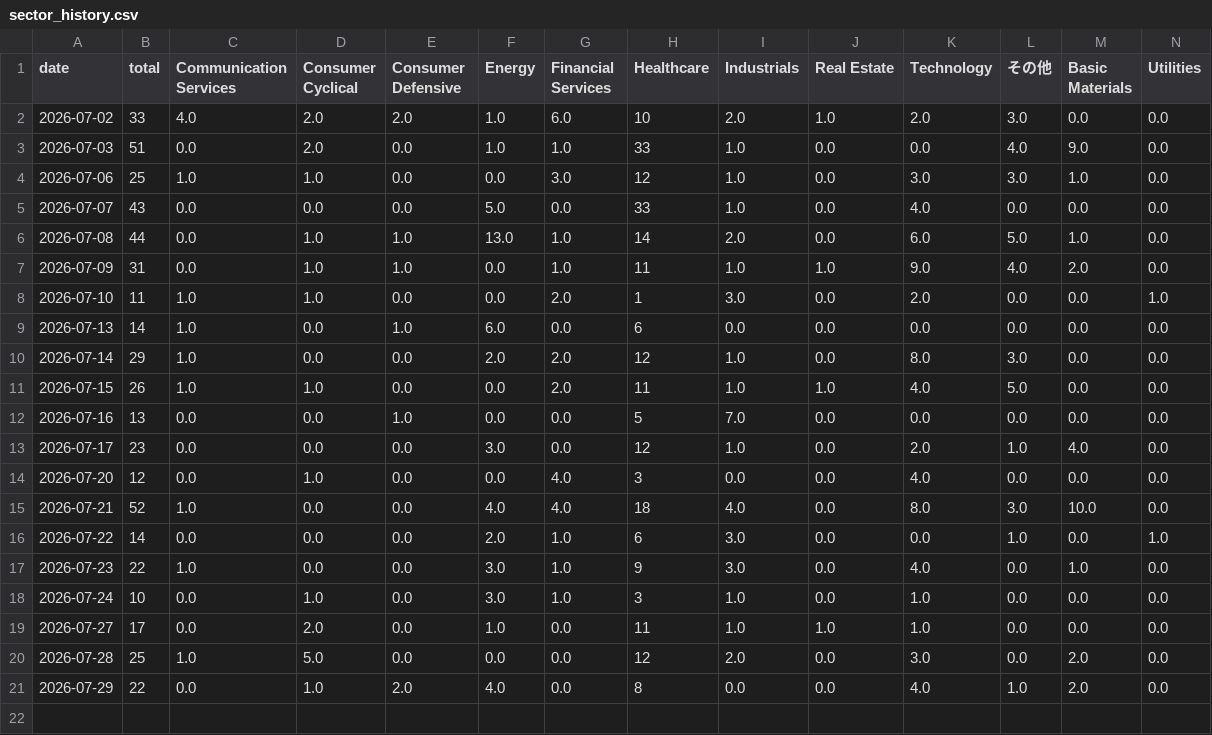
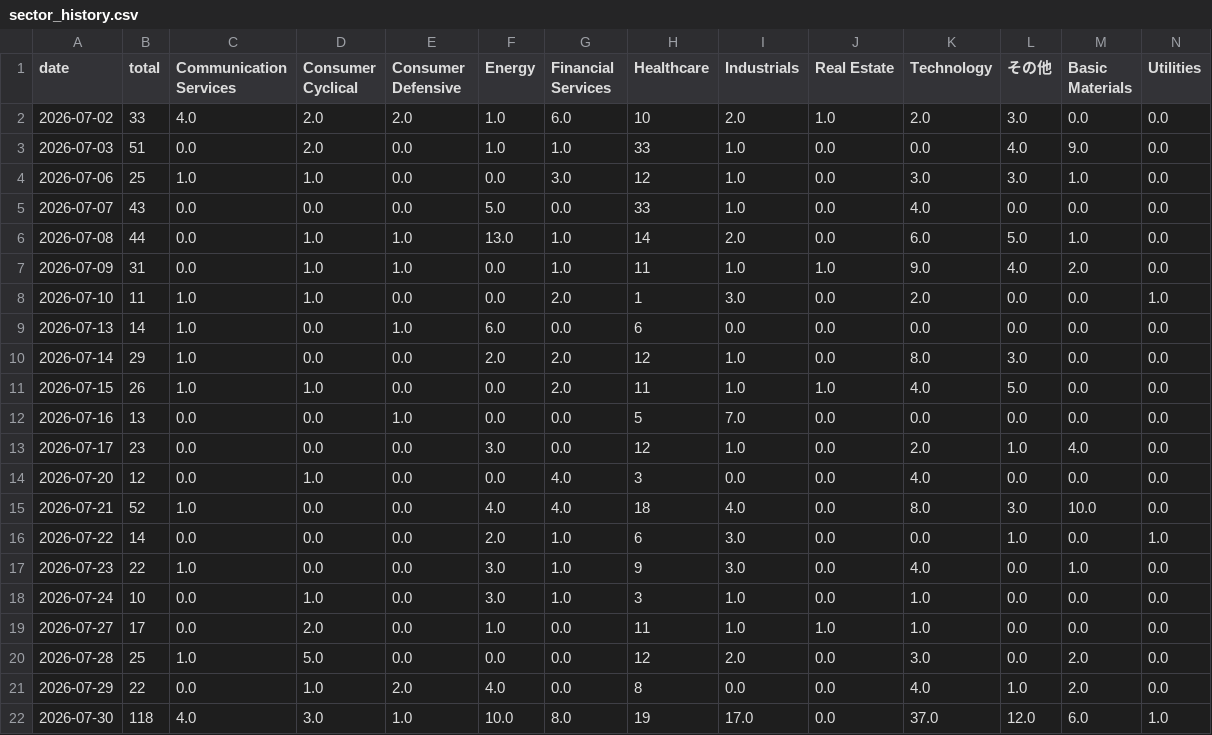
Before and after one commit to nyokki0204-boop/ibd-screener, a CSV file: data/sector_history.csv, drawn as a sheet.

```diff
--- a/data/sector_history.csv
+++ b/data/sector_history.csv
@@ -21 +21,2 @@
 2026-07-29,22,0.0,1.0,2.0,4.0,0.0,8,0.0,0.0,4.0,1.0,2.0,0.0
+2026-07-30,118,4.0,3.0,1.0,10.0,8.0,19,17.0,0.0,37.0,12.0,6.0,1.0
```
Also changed, not shown: 3 other files.
